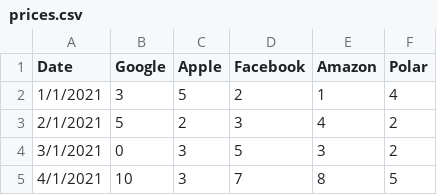
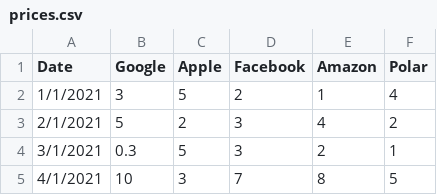
Before and after one commit to justellie/GAAPI, a CSV file: prices.csv, drawn as a sheet.

```diff
--- a/prices.csv
+++ b/prices.csv
@@ -3,3 +3,3 @@ Date,Google,Apple,Facebook,Amazon,Polar,
 2/1/2021,5,2,3,4,2,
-3/1/2021,0,3,5,3,2,
+3/1/2021,0.3,5,3,2,1,
 4/1/2021,10,3,7,8,5,
```
Also changed, not shown: 1 other file.
